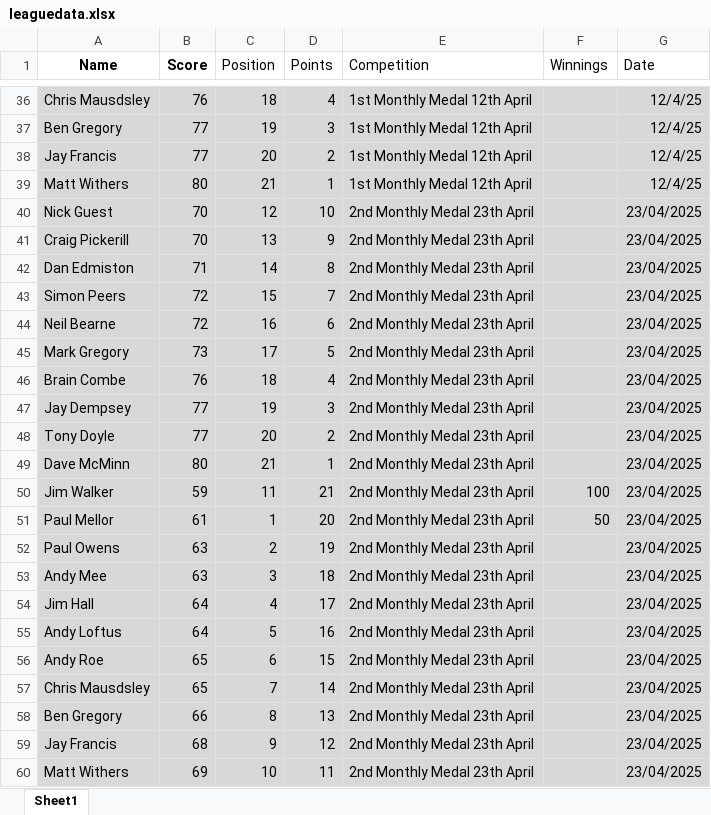
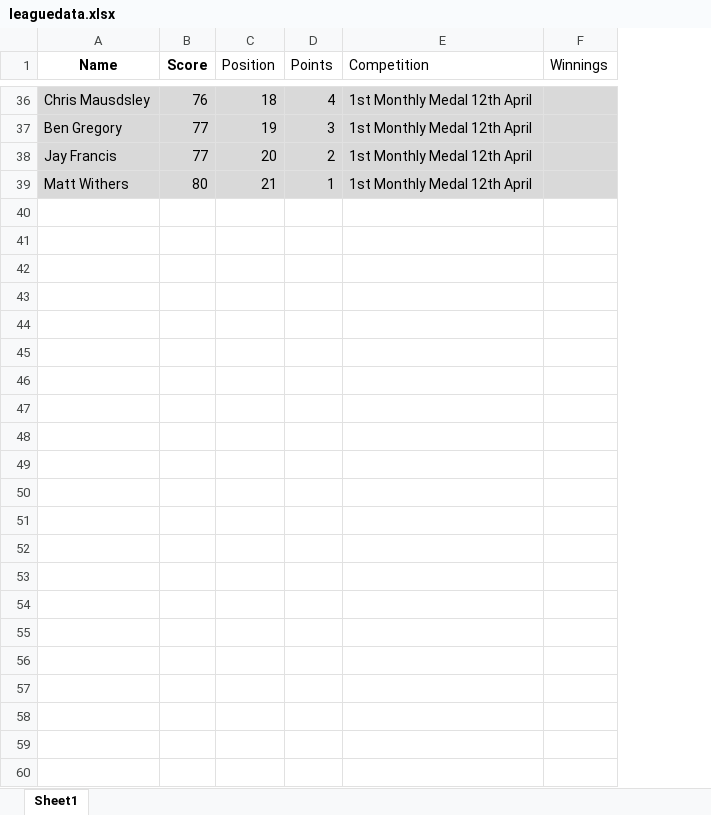
Before and after one commit to CMPtechnik/TheLeague, an Excel workbook: data/leaguedata.xlsx, sheet Sheet1, drawn as a sheet; only a part is shown, gaps mark what is left out; values as stored, in another font and other column widths than the file's, no borders; the diff names each change by its address in the sheet, - before the commit and + after, or states it on an @@ line.

```diff
--- a/data/leaguedata.xlsx (sheet Sheet1)
+++ b/data/leaguedata.xlsx (sheet Sheet1)
-column G (Date), rows 36-39: all 12/4/25
-row 40: Nick Guest | 70 | 12 | 10 | 2nd Monthly Medal 23th April |  | 23/04/2025
-row 41: Craig Pickerill | 70 | 13 | 9 | 2nd Monthly Medal 23th April |  | 23/04/2025
-row 42: Dan Edmiston | 71 | 14 | 8 | 2nd Monthly Medal 23th April |  | 23/04/2025
-row 43: Simon Peers | 72 | 15 | 7 | 2nd Monthly Medal 23th April |  | 23/04/2025
-row 44: Neil Bearne | 72 | 16 | 6 | 2nd Monthly Medal 23th April |  | 23/04/2025
-row 45: Mark Gregory | 73 | 17 | 5 | 2nd Monthly Medal 23th April |  | 23/04/2025
-row 46: Brain Combe | 76 | 18 | 4 | 2nd Monthly Medal 23th April |  | 23/04/2025
-row 47: Jay Dempsey | 77 | 19 | 3 | 2nd Monthly Medal 23th April |  | 23/04/2025
-row 48: Tony Doyle | 77 | 20 | 2 | 2nd Monthly Medal 23th April |  | 23/04/2025
-row 49: Dave McMinn | 80 | 21 | 1 | 2nd Monthly Medal 23th April |  | 23/04/2025
-row 50: Jim Walker | 59 | 11 | 21 | 2nd Monthly Medal 23th April | 100 | 23/04/2025
-row 51: Paul Mellor | 61 | 1 | 20 | 2nd Monthly Medal 23th April | 50 | 23/04/2025
-row 52: Paul Owens | 63 | 2 | 19 | 2nd Monthly Medal 23th April |  | 23/04/2025
-row 53: Andy Mee | 63 | 3 | 18 | 2nd Monthly Medal 23th April |  | 23/04/2025
-row 54: Jim Hall | 64 | 4 | 17 | 2nd Monthly Medal 23th April |  | 23/04/2025
-row 55: Andy Loftus | 64 | 5 | 16 | 2nd Monthly Medal 23th April |  | 23/04/2025
-row 56: Andy Roe | 65 | 6 | 15 | 2nd Monthly Medal 23th April |  | 23/04/2025
-row 57: Chris Mausdsley | 65 | 7 | 14 | 2nd Monthly Medal 23th April |  | 23/04/2025
-row 58: Ben Gregory | 66 | 8 | 13 | 2nd Monthly Medal 23th April |  | 23/04/2025
-row 59: Jay Francis | 68 | 9 | 12 | 2nd Monthly Medal 23th April |  | 23/04/2025
-row 60: Matt Withers | 69 | 10 | 11 | 2nd Monthly Medal 23th April |  | 23/04/2025
```
Also changed, not shown: 2 other files.
